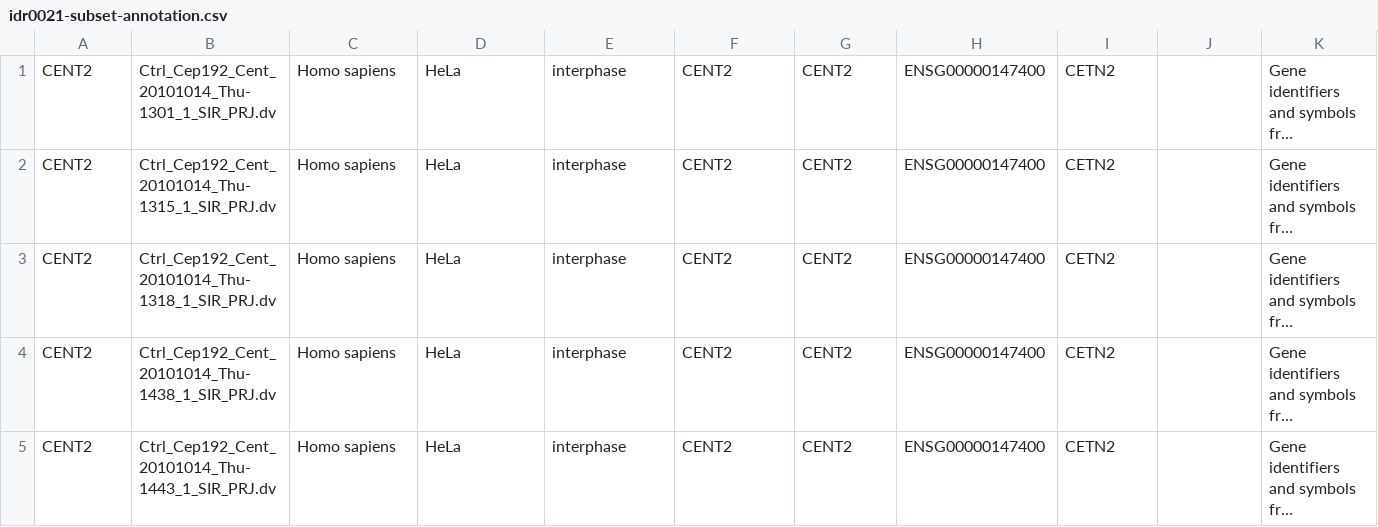
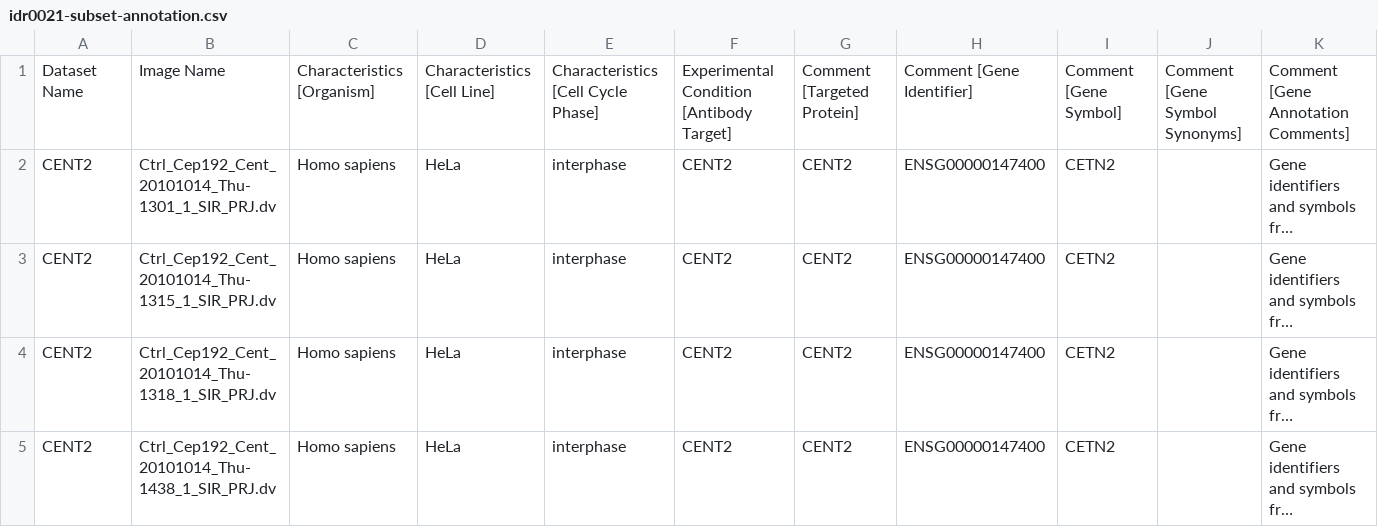
Before and after one commit to pwalczysko/idr0021-lawo-pericentriolarmaterial, a CSV file: experimentA/idr0021-subset-annotation.csv, drawn as a sheet; only a part is shown; the shorter side is filled out with more unchanged rows; long unchanged cells end in …; rows hold the shown columns only; the diff names each change by its address in the sheet, - before the commit and + after, or states it on an @@ line.

Commit message:
Add missing header to the subset .csv

```diff
--- a/experimentA/idr0021-subset-annotation.csv
+++ b/experimentA/idr0021-subset-annotation.csv
+row 1: Dataset Name | Image Name | Characteristics [Organism] | Characteristics [Cell Line] | Characteristics [Cell Cycle Phase] | Experimental Condition [Antibody Target] | Comment [Targeted Protein] | Comment [Gene Identifier] | Comment [Gene Symbol] | Comment [Gene Symbol Synonyms] | Comment [Gene Annotation Comments]
```
